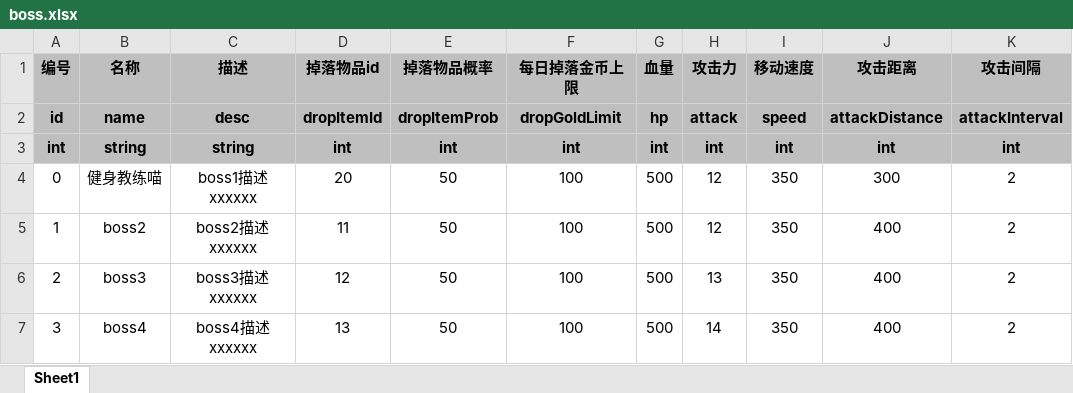
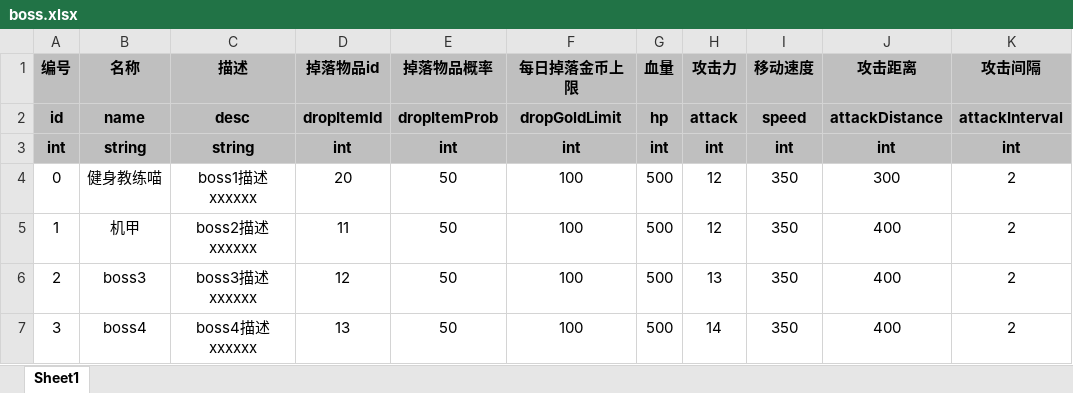
Before and after one commit to UNANSWANG/escape, an Excel workbook: excel/boss.xlsx, sheet Sheet1, drawn as a sheet; only a part is shown; values as stored, in another font and other column widths than the file's, no borders; the diff names each change by its address in the sheet, - before the commit and + after, or states it on an @@ line.

```diff
--- a/excel/boss.xlsx (sheet Sheet1)
+++ b/excel/boss.xlsx (sheet Sheet1)
-B5 (名称): boss2
+B5 (名称): 机甲
```
Also changed, not shown: 23 other files.
